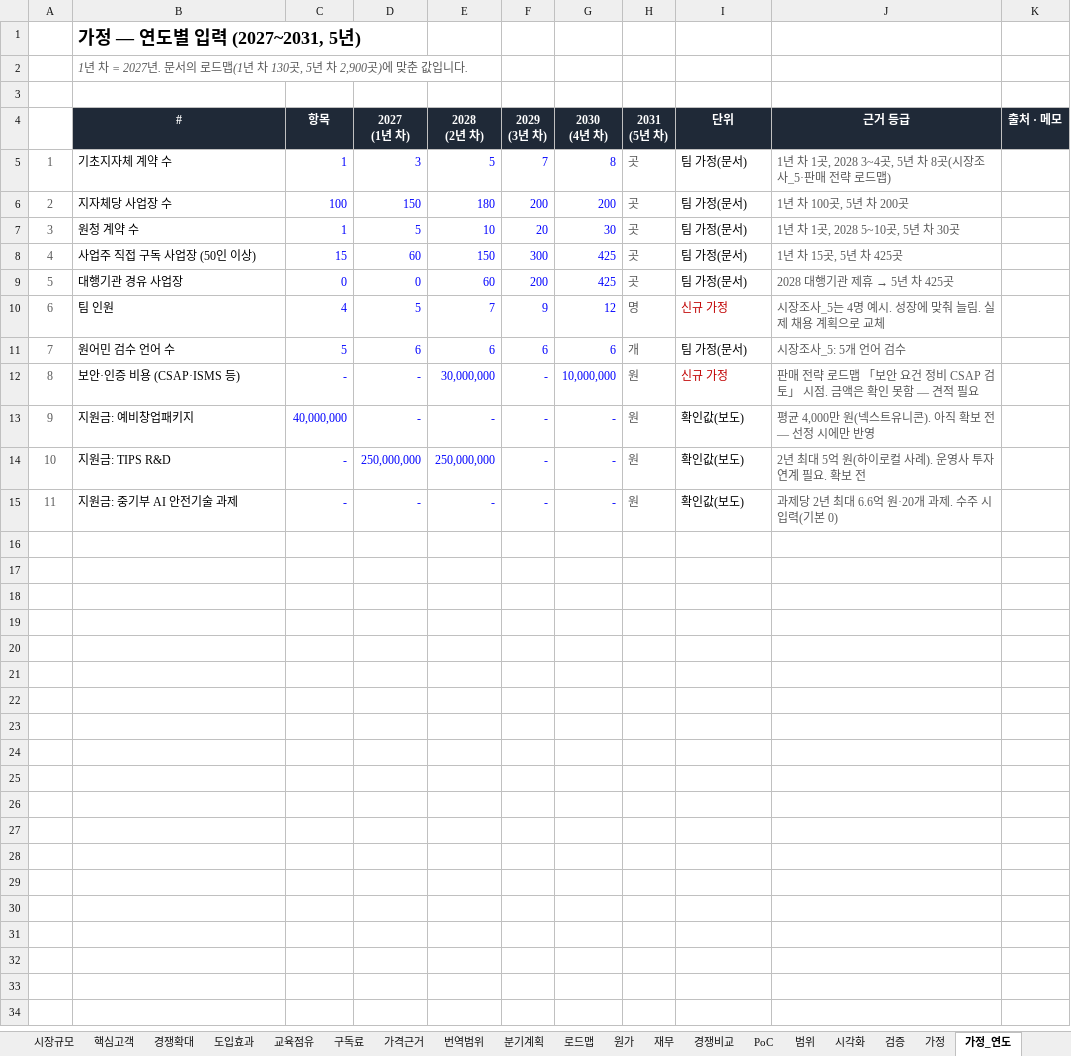
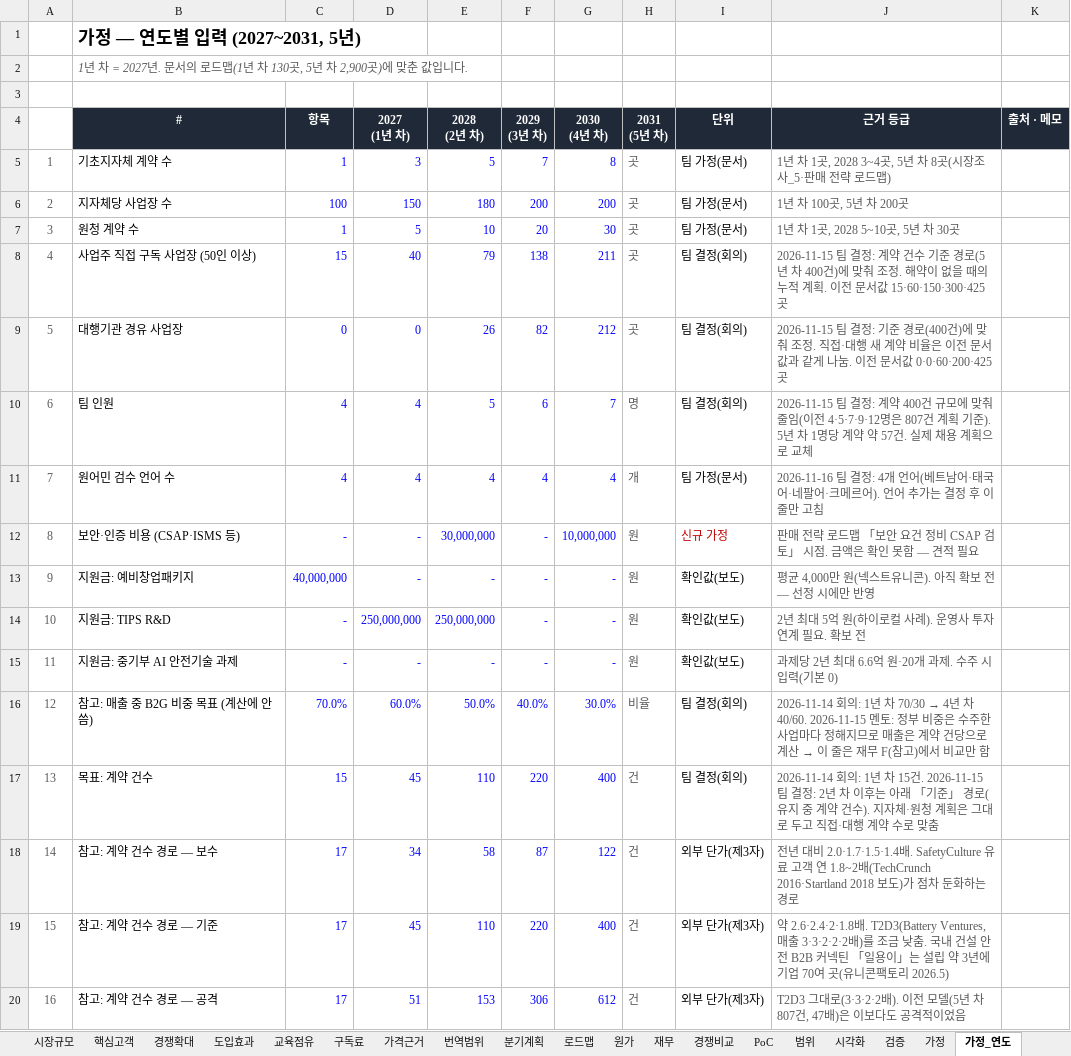
Before and after one commit to 2026-ax-ton/2026-ax-ton, an Excel workbook: docs/팀문서/SAFE-LANG_사업성_계산표.xlsx, sheet 가정_연도, drawn as a sheet; values as stored, in another font and other column widths than the file's, no borders; the diff names each change by its address in the sheet, - before the commit and + after, or states it on an @@ line.

```diff
--- a/docs/팀문서/SAFE-LANG_사업성_계산표.xlsx (sheet 가정_연도)
+++ b/docs/팀문서/SAFE-LANG_사업성_계산표.xlsx (sheet 가정_연도)
-D8 (2027 (1년 차)): 60
+D8 (2027 (1년 차)): 40
-E8 (2028 (2년 차)): 150
+E8 (2028 (2년 차)): 79
-F8 (2029 (3년 차)): 300
+F8 (2029 (3년 차)): 138
-G8 (2030 (4년 차)): 425
+G8 (2030 (4년 차)): 211
-I8:I9 (단위): 팀 가정(문서)
+I8:I9 (단위): 팀 결정(회의)
-J8 (근거 등급): 1년 차 15곳, 5년 차 425곳
+J8 (근거 등급): 2026-11-15 팀 결정: 계약 건수 기준 경로(5년 차 400건)에 맞춰 조정. 해약이 없을 때의 누적 계획. 이전 문서값 15·60·150·300·425곳
-E9 (2028 (2년 차)): 60
+E9 (2028 (2년 차)): 26
-F9 (2029 (3년 차)): 200
+F9 (2029 (3년 차)): 82
-G9 (2030 (4년 차)): 425
+G9 (2030 (4년 차)): 212
@@ J9 (근거 등급): 2028 대행기관 제휴 → 5년 차 425곳 → 2026-11-15 팀 결정: 기준 경로(400건)에 맞춰 조정. 직접·대행 새 계약 비율은 이전 문서값과 같게 나눔. 이전 문서값 0·0·60·200·425곳 @@
-D10 (2027 (1년 차)): 5
+D10 (2027 (1년 차)): 4
-E10 (2028 (2년 차)): 7
+E10 (2028 (2년 차)): 5
-F10 (2029 (3년 차)): 9
+F10 (2029 (3년 차)): 6
-G10 (2030 (4년 차)): 12
+G10 (2030 (4년 차)): 7
-I10 (단위): 신규 가정
+I10 (단위): 팀 결정(회의)
-I10 text colour: #C00000
+I10 text colour: black
-J10 (근거 등급): 시장조사_5는 4명 예시. 성장에 맞춰 늘림. 실제…
+J10 (근거 등급): 2026-11-15 팀 결정: 계약 400건 규모에 맞춰 줄임(이전 4·5·7·9·12명은 807건 계획 기준). 5년 차 1명당 계약 약 57건. 실제…
-C11 (항목): 5
+C11 (항목): 4
-D11 (2027 (1년 차)): 6
+D11 (2027 (1년 차)): 4
-E11 (2028 (2년 차)): 6
+E11 (2028 (2년 차)): 4
-F11 (2029 (3년 차)): 6
+F11 (2029 (3년 차)): 4
-G11 (2030 (4년 차)): 6
+G11 (2030 (4년 차)): 4
-J11 (근거 등급): 시장조사_5: 5개 언어 검수
+J11 (근거 등급): 2026-11-16 팀 결정: 4개 언어(베트남어·태국어·네팔어·크메르어). 언어 추가는 결정 후 이 줄만 고침
+row 16: 12 | 참고: 매출 중 B2G 비중 목표 (계산에 안 씀) | 70.0% | 60.0% | 50.0% | 40.0% | 30.0% | 비율 | 팀 결정(회의) | 2026-11-14 회의: 1년 차 70/30 → 4년 차 40/60. 2026-11-15 멘토: 정부 비중은 수주한 사업마다 정해지므로 매출은 계약 건당으로 계산 → 이 줄은 재무 F(참고)에서 비교만 함
+row 17: 13 | 목표: 계약 건수 | 15 | 45 | 110 | 220 | 400 | 건 | 팀 결정(회의) | 2026-11-14 회의: 1년 차 15건. 2026-11-15 팀 결정: 2년 차 이후는 아래 「기준」 경로(유지 중 계약 건수). 지자체·원청 계획은 그대로 두고 직접·대행 계약 수로 맞춤
+row 18: 14 | 참고: 계약 건수 경로 — 보수 | 17 | 34 | 58 | 87 | 122 | 건 | 외부 단가(제3자) | 전년 대비 2.0·1.7·1.5·1.4배. SafetyCulture 유료 고객 연 1.8~2배(TechCrunch 2016·Startland 2018 보도)가 점차 둔화하는 경로
+row 19: 15 | 참고: 계약 건수 경로 — 기준 | 17 | 45 | 110 | 220 | 400 | 건 | 외부 단가(제3자) | 약 2.6·2.4·2·1.8배. T2D3(Battery Ventures, 매출 3·3·2·2·2배)를 조금 낮춤. 국내 건설 안전 B2B 커넥틴 「일용이」는 설립 약 3년에 기업 70여 곳(유니콘팩토리 2026.5)
+row 20: 16 | 참고: 계약 건수 경로 — 공격 | 17 | 51 | 153 | 306 | 612 | 건 | 외부 단가(제3자) | T2D3 그대로(3·3·2·2배). 이전 모델(5년 차 807건, 47배)은 이보다도 공격적이었음
```
Also changed, not shown: sheet 재무, sheet 분기계획, sheet 요약, sheet 가정, sheet 회의반영, sheet 원가, 11 more sheets, formulas that keep their value, charts or pictures, 25 other files.
